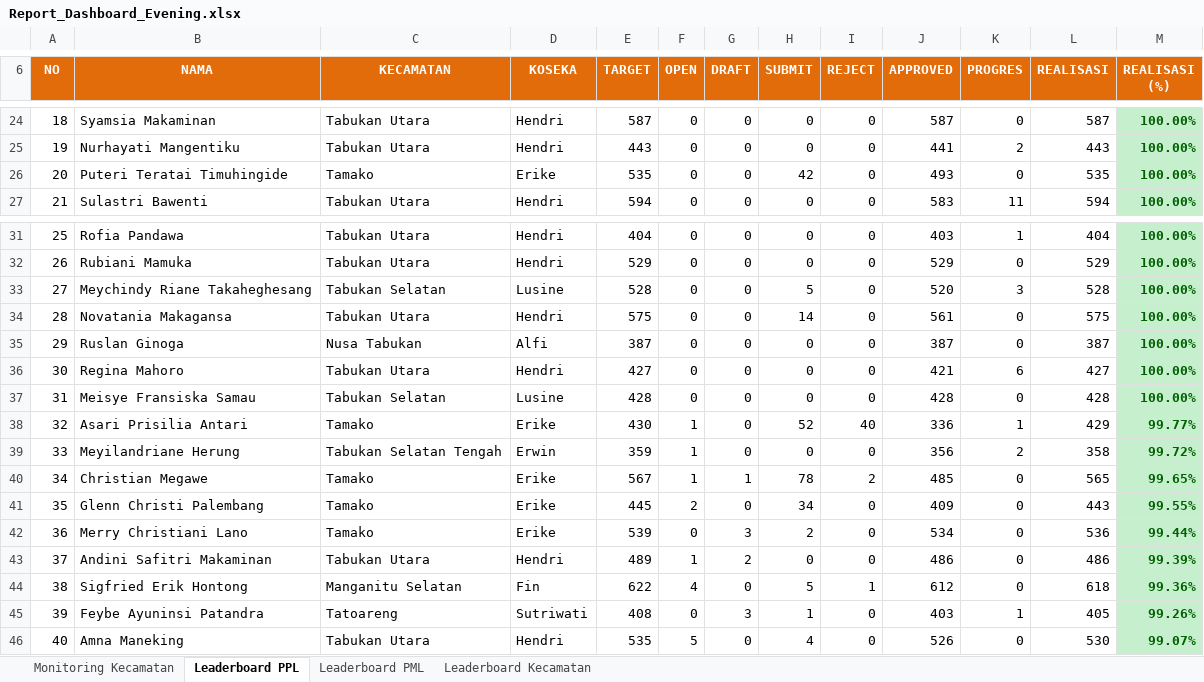
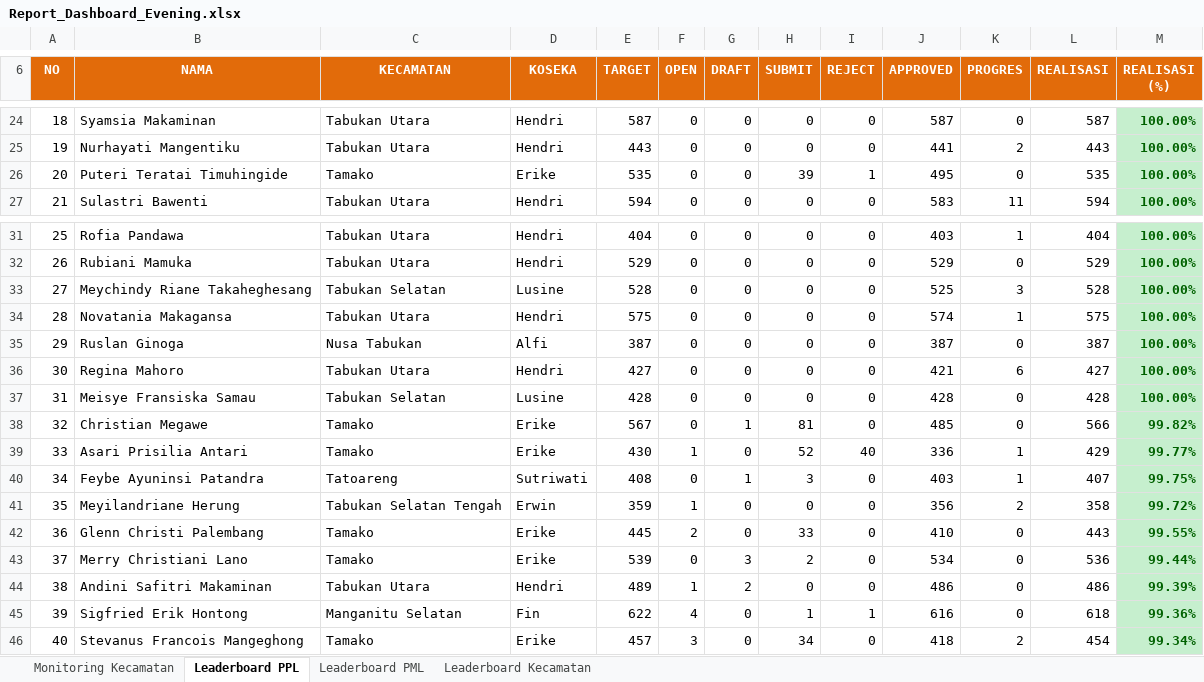
Before and after one commit to danimat15/fasih-sm-scrapper, an Excel workbook: dashboard/public/Report_Dashboard_Evening.xlsx, sheet Leaderboard PPL, drawn as a sheet; only a part is shown, gaps mark what is left out; values as stored, in another font and other column widths than the file's, no borders; removed rows and columns are numbered as before the commit, all else as after; the diff covers the shown part only; the diff names each change by its address in the sheet, - before the commit and + after, or states it on an @@ line.

```diff
--- a/dashboard/public/Report_Dashboard_Evening.xlsx (sheet Leaderboard PPL)
+++ b/dashboard/public/Report_Dashboard_Evening.xlsx (sheet Leaderboard PPL)
-H26 (SUBMIT): 42
+H26 (SUBMIT): 39
-I26 (REJECT): 0
+I26 (REJECT): 1
-J26 (APPROVED): 493
+J26 (APPROVED): 495
-H33 (SUBMIT): 5
+H33 (SUBMIT): 0
-J33 (APPROVED): 520
+J33 (APPROVED): 525
-H34 (SUBMIT): 14
+H34 (SUBMIT): 0
-J34 (APPROVED): 561
+J34 (APPROVED): 574
-K34 (PROGRES): 0
+K34 (PROGRES): 1
+row 38: 32 | Christian Megawe | Tamako | Erike | 567 | 0 | 1 | 81 | 0 | 485 | 0 | 566 | 99.82%
-A39 (NO): 32
+A39 (NO): 33
+row 40: 34 | Feybe Ayuninsi Patandra | Tatoareng | Sutriwati | 408 | 0 | 1 | 3 | 0 | 403 | 1 | 407 | 99.75%
-A41 (NO): 33
+A41 (NO): 35
-row 40: 34 | Christian Megawe | Tamako | Erike | 567 | 1 | 1 | 78 | 2 | 485 | 0 | 565 | 99.65%
-A42 (NO): 35
+A42 (NO): 36
-H42 (SUBMIT): 34
+H42 (SUBMIT): 33
-J42 (APPROVED): 409
+J42 (APPROVED): 410
-A43 (NO): 36
+A43 (NO): 37
-A44 (NO): 37
+A44 (NO): 38
-A45 (NO): 38
+A45 (NO): 39
-H45 (SUBMIT): 5
+H45 (SUBMIT): 1
-J45 (APPROVED): 612
+J45 (APPROVED): 616
-row 45: 39 | Feybe Ayuninsi Patandra | Tatoareng | Sutriwati | 408 | 0 | 3 | 1 | 0 | 403 | 1 | 405 | 99.26%
-B46 (NAMA): Amna Maneking
+B46 (NAMA): Stevanus Francois Mangeghong
-C46 (KECAMATAN): Tabukan Utara
+C46 (KECAMATAN): Tamako
-D46 (KOSEKA): Hendri
+D46 (KOSEKA): Erike
-E46 (TARGET): 535
+E46 (TARGET): 457
-F46 (OPEN): 5
+F46 (OPEN): 3
-H46 (SUBMIT): 4
+H46 (SUBMIT): 34
-J46 (APPROVED): 526
+J46 (APPROVED): 418
-K46 (PROGRES): 0
+K46 (PROGRES): 2
-L46 (REALISASI): 530
+L46 (REALISASI): 454
-M46 (REALISASI (%)): 99.07%
+M46 (REALISASI (%)): 99.34%
```
Also changed, not shown: 9 added rows, 9 removed rows, 732 edited cells and cell formats elsewhere in this sheet, sheet Leaderboard PML, sheet Monitoring Kecamatan, sheet Leaderboard Kecamatan, dashboard/public/Monev_Pendataan_SE2026_Evening.xlsx, dashboard/public/Monev_Pendataan_SE2026_Latest.xlsx, 7 other files.
